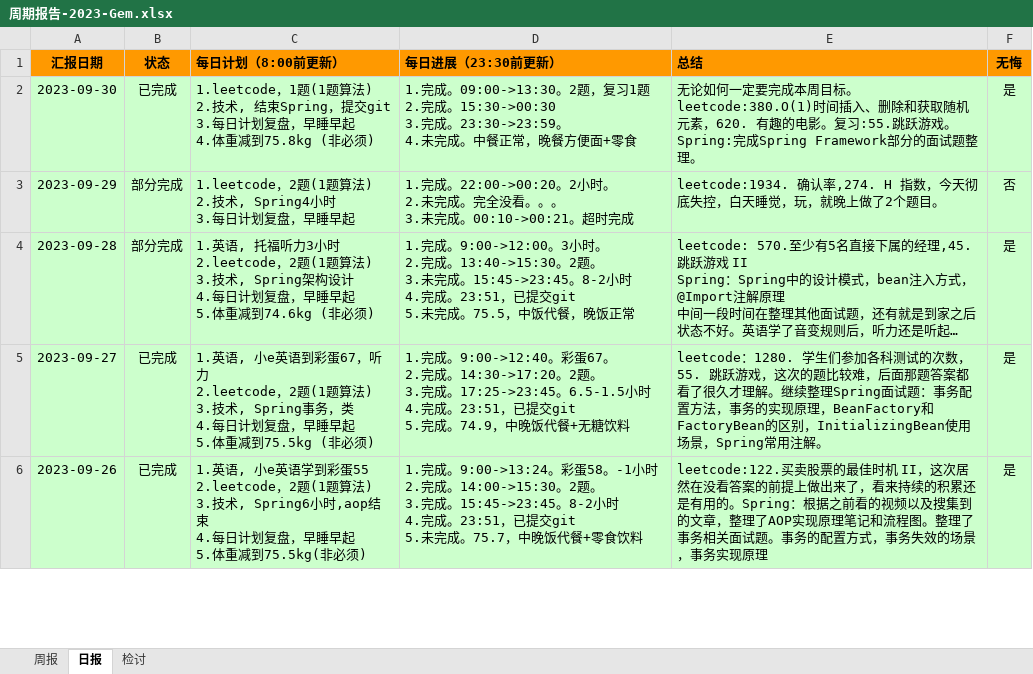
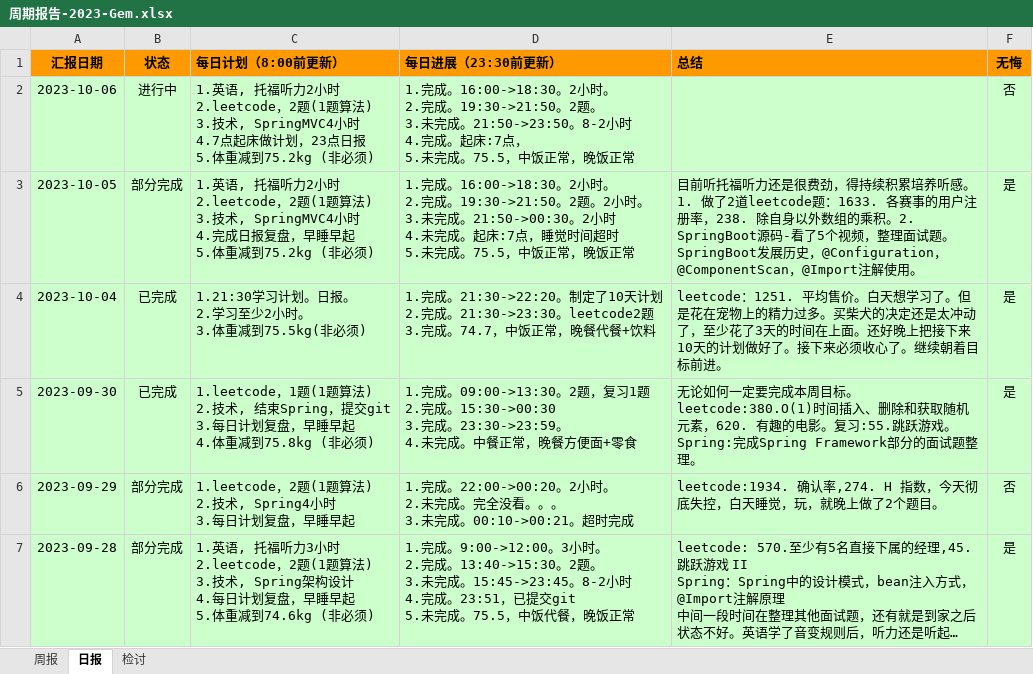
Before and after one commit to namelessmyth/beFreeCoder, an Excel workbook: report/周期报告-2023-Gem.xlsx, sheet 日报, drawn as a sheet; only a part is shown; the shorter side is filled out with more unchanged rows; long unchanged cells end in …; values as stored, in another font and other column widths than the file's, no borders; conditional formats not drawn; ↵ is a line break in a cell; the diff names each change by its address in the sheet, - before the commit and + after, or states it on an @@ line.

Commit message:
SpringBoot源码-看了5个视频，整理面试题。SpringBoot发展历史，@Configuration，@ComponentScan，@Import注解使用。

```diff
--- a/report/周期报告-2023-Gem.xlsx (sheet 日报)
+++ b/report/周期报告-2023-Gem.xlsx (sheet 日报)
+row 2: 2023-10-06 | 进行中 | 1.英语, 托福听力2小时 ↵ 2.leetcode，2题(1题算法) ↵ 3.技术, SpringMVC4小时 ↵ 4.7点起床做计划，23点日报 ↵ 5.体重减到75.2kg (非必须) | 1.完成。16:00->18:30。2小时。 ↵ 2.完成。19:30->21:50。2题。 ↵ 3.未完成。21:50->23:50。8-2小时 ↵ 4.完成。起床:7点， ↵ 5.未完成。75.5，中饭正常，晚饭正常 |  | 否
+row 3: 2023-10-05 | 部分完成 | 1.英语, 托福听力2小时 ↵ 2.leetcode，2题(1题算法) ↵ 3.技术, SpringMVC4小时 ↵ 4.完成日报复盘，早睡早起 ↵ 5.体重减到75.2kg (非必须) | 1.完成。16:00->18:30。2小时。 ↵ 2.完成。19:30->21:50。2题。2小时。 ↵ 3.未完成。21:50->00:30。2小时 ↵ 4.未完成。起床:7点，睡觉时间超时 ↵ 5.未完成。75.5，中饭正常，晚饭正常 | 目前听托福听力还是很费劲，得持续积累培养听感。 ↵ 1. 做了2道leetcode题：1633. 各赛事的用户注册率，238. 除自身以外数组的乘积。2. SpringBoot源码-看了5个视频，整理面试题。SpringBoot发展历史，@Configuration，@ComponentScan，@Import注解使用。 | 是
+row 4: 2023-10-04 | 已完成 | 1.21:30学习计划。日报。 ↵ 2.学习至少2小时。 ↵ 3.体重减到75.5kg(非必须) | 1.完成。21:30->22:20。制定了10天计划 ↵ 2.完成。21:30->23:30。leetcode2题 ↵ 3.完成。74.7，中饭正常，晚餐代餐+饮料 | leetcode：1251. 平均售价。白天想学习了。但是花在宠物上的精力过多。买柴犬的决定还是太冲动了，至少花了3天的时间在上面。还好晚上把接下来10天的计划做好了。接下来必须收心了。继续朝着目标前进。 | 是
```
Also changed, not shown: sheet 周报, 4 other files.
